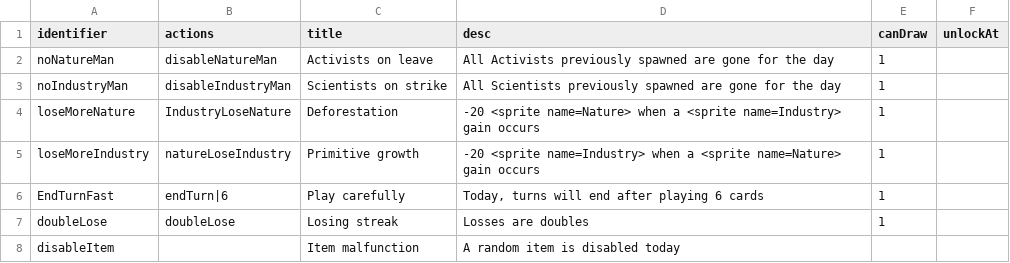
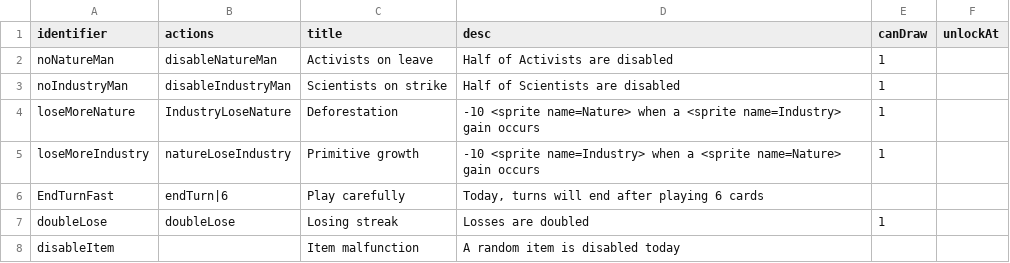
Before and after one commit to shshwdr/balanceCardEnvironment, a CSV file: Assets/Resources/csv/disaster.csv, drawn as a sheet.

```diff
--- a/Assets/Resources/csv/disaster.csv
+++ b/Assets/Resources/csv/disaster.csv
@@ -1,8 +1,8 @@
 identifier,actions,title,desc,canDraw,unlockAt
-noNatureMan,disableNatureMan,Activists on leave,All Activists previously spawned are gone for the day,1,
-noIndustryMan,disableIndustryMan,Scientists on strike,All Scientists previously spawned are gone for the day,1,
-loseMoreNature,IndustryLoseNature,Deforestation,-20 <sprite name=Nature> when a <sprite name=Industry> gain occurs,1,
-loseMoreIndustry,natureLoseIndustry,Primitive growth,-20 <sprite name=Industry> when a <sprite name=Nature> gain occurs,1,
-EndTurnFast,endTurn|6,Play carefully,"Today, turns will end after playing 6 cards",1,
-doubleLose,doubleLose,Losing streak,Losses are doubles,1,
+noNatureMan,disableNatureMan,Activists on leave,Half of Activists are disabled,1,
+noIndustryMan,disableIndustryMan,Scientists on strike,Half of Scientists are disabled,1,
+loseMoreNature,IndustryLoseNature,Deforestation,-10 <sprite name=Nature> when a <sprite name=Industry> gain occurs,1,
+loseMoreIndustry,natureLoseIndustry,Primitive growth,-10 <sprite name=Industry> when a <sprite name=Nature> gain occurs,1,
+EndTurnFast,endTurn|6,Play carefully,"Today, turns will end after playing 6 cards",,
+doubleLose,doubleLose,Losing streak,Losses are doubled,1,
 disableItem,,Item malfunction,A random item is disabled today,,
```
Also changed, not shown: Assets/Resources/csv/card.csv, Assets/Resources/csv/turnRequirement.csv, 3 other files.
